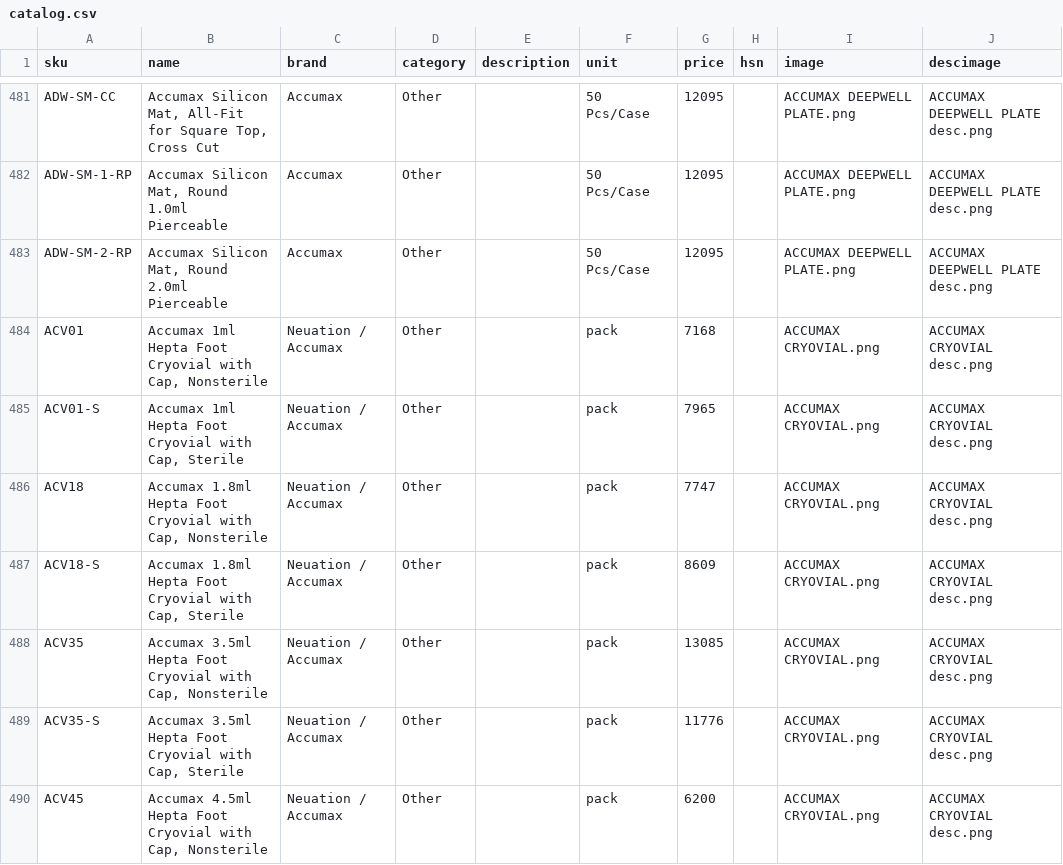
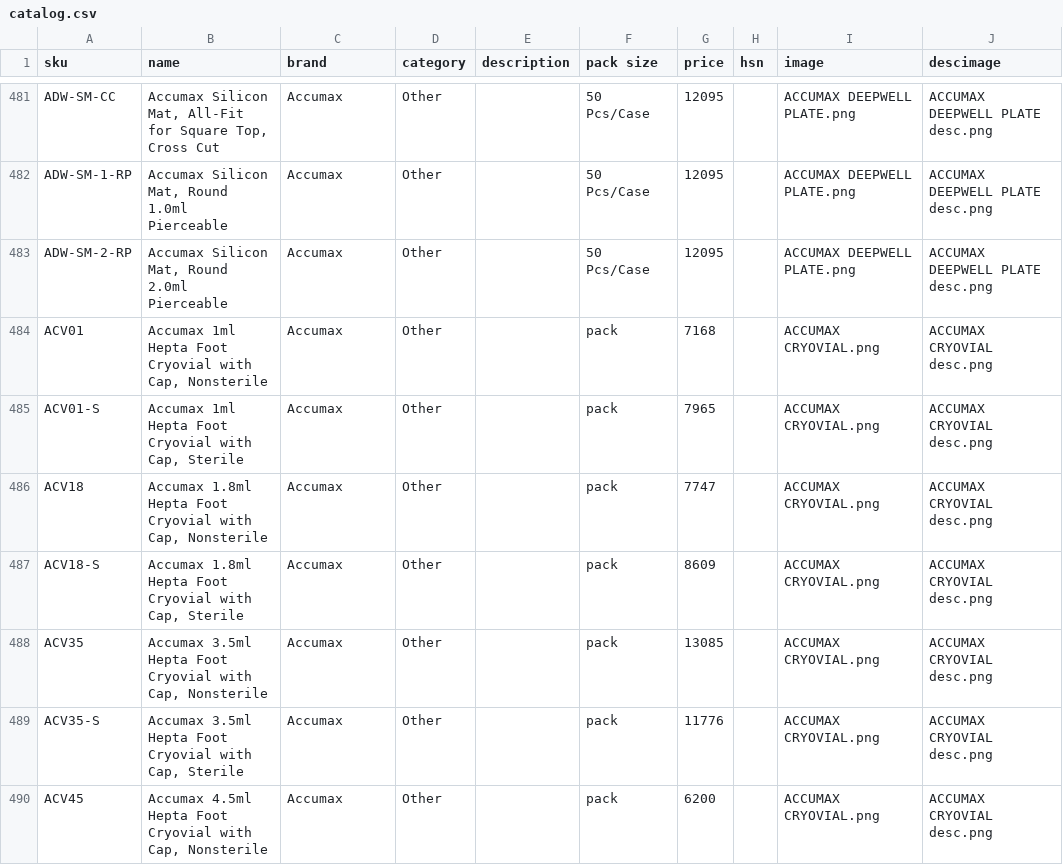
Before and after one commit to Hkshah12/Shubh-Quotation-App, a CSV file: data/catalog.csv, drawn as a sheet; only a part is shown, gaps mark what is left out; the diff covers the shown part only.

```diff
--- a/data/catalog.csv
+++ b/data/catalog.csv
@@ -1 +1 @@
-sku,name,brand,category,description,unit,price,hsn,image,descimage
+sku,name,brand,category,description,pack size,price,hsn,image,descimage
@@ -483,8 +483,8 @@ ADW-SM-1-RP,"Accumax Silicon Mat, Round 1.0ml Pierceable",Accumax,Other,,50 Pcs/
 ADW-SM-2-RP,"Accumax Silicon Mat, Round 2.0ml Pierceable",Accumax,Other,,50 Pcs/Case,12095,,ACCUMAX DEEPWELL PLATE.png,ACCUMAX DEEPWELL PLATE desc.png
-ACV01,"Accumax 1ml Hepta Foot Cryovial with Cap, Nonsterile",Neuation / Accumax,Other,,pack,7168,,ACCUMAX CRYOVIAL.png,ACCUMAX CRYOVIAL desc.png
-ACV01-S,"Accumax 1ml Hepta Foot Cryovial with Cap, Sterile",Neuation / Accumax,Other,,pack,7965,,ACCUMAX CRYOVIAL.png,ACCUMAX CRYOVIAL desc.png
-ACV18,"Accumax 1.8ml Hepta Foot Cryovial with Cap, Nonsterile",Neuation / Accumax,Other,,pack,7747,,ACCUMAX CRYOVIAL.png,ACCUMAX CRYOVIAL desc.png
-ACV18-S,"Accumax 1.8ml Hepta Foot Cryovial with Cap, Sterile",Neuation / Accumax,Other,,pack,8609,,ACCUMAX CRYOVIAL.png,ACCUMAX CRYOVIAL desc.png
-ACV35,"Accumax 3.5ml Hepta Foot Cryovial with Cap, Nonsterile",Neuation / Accumax,Other,,pack,13085,,ACCUMAX CRYOVIAL.png,ACCUMAX CRYOVIAL desc.png
-ACV35-S,"Accumax 3.5ml Hepta Foot Cryovial with Cap, Sterile",Neuation / Accumax,Other,,pack,11776,,ACCUMAX CRYOVIAL.png,ACCUMAX CRYOVIAL desc.png
-ACV45,"Accumax 4.5ml Hepta Foot Cryovial with Cap, Nonsterile",Neuation / Accumax,Other,,pack,6200,,ACCUMAX CRYOVIAL.png,ACCUMAX CRYOVIAL desc.png
+ACV01,"Accumax 1ml Hepta Foot Cryovial with Cap, Nonsterile",Accumax,Other,,pack,7168,,ACCUMAX CRYOVIAL.png,ACCUMAX CRYOVIAL desc.png
+ACV01-S,"Accumax 1ml Hepta Foot Cryovial with Cap, Sterile",Accumax,Other,,pack,7965,,ACCUMAX CRYOVIAL.png,ACCUMAX CRYOVIAL desc.png
+ACV18,"Accumax 1.8ml Hepta Foot Cryovial with Cap, Nonsterile",Accumax,Other,,pack,7747,,ACCUMAX CRYOVIAL.png,ACCUMAX CRYOVIAL desc.png
+ACV18-S,"Accumax 1.8ml Hepta Foot Cryovial with Cap, Sterile",Accumax,Other,,pack,8609,,ACCUMAX CRYOVIAL.png,ACCUMAX CRYOVIAL desc.png
+ACV35,"Accumax 3.5ml Hepta Foot Cryovial with Cap, Nonsterile",Accumax,Other,,pack,13085,,ACCUMAX CRYOVIAL.png,ACCUMAX CRYOVIAL desc.png
+ACV35-S,"Accumax 3.5ml Hepta Foot Cryovial with Cap, Sterile",Accumax,Other,,pack,11776,,ACCUMAX CRYOVIAL.png,ACCUMAX CRYOVIAL desc.png
+ACV45,"Accumax 4.5ml Hepta Foot Cryovial with Cap, Nonsterile",Accumax,Other,,pack,6200,,ACCUMAX CRYOVIAL.png,ACCUMAX CRYOVIAL desc.png
```
Also changed, not shown: 37 edited cells elsewhere in this file, 3 other files.
